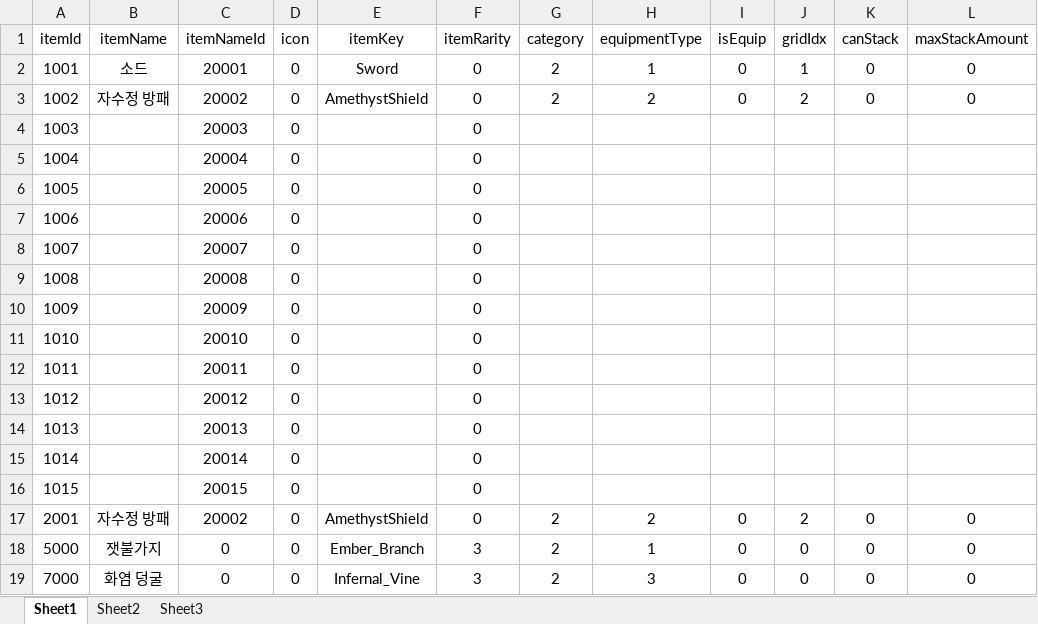
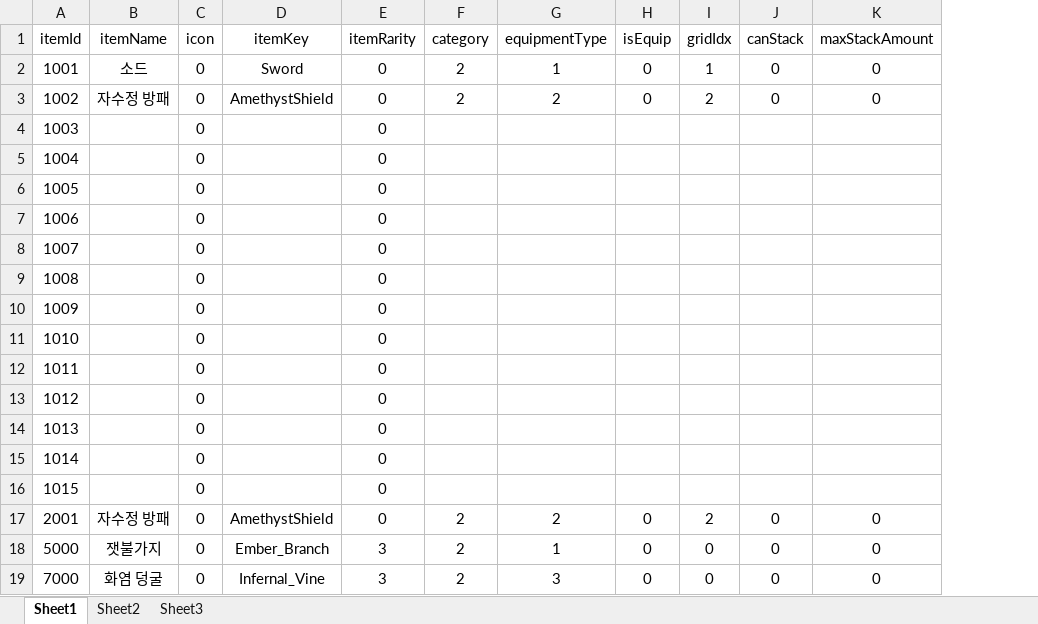
Before and after one commit to SBlake123/BasicFramework, an Excel workbook: 문서/gameData.xlsx, sheet Sheet1, drawn as a sheet; only a part is shown; values as stored, in another font and other column widths than the file's, no borders; the diff names each change by its address in the sheet, - before the commit and + after, or states it on an @@ line.

```diff
--- a/문서/gameData.xlsx (sheet Sheet1)
+++ b/문서/gameData.xlsx (sheet Sheet1)
-column C (itemNameId), rows 2-19: 20001 | 20002 | 20003 | 20004 | 20005 | 20006 | 20007 | 20008 | 20009 | 20010 | 20011 | 20012 | 20013 | 20014 | 20015 | 20002 | 0 | 0
```
Also changed, not shown: 2 other files.
